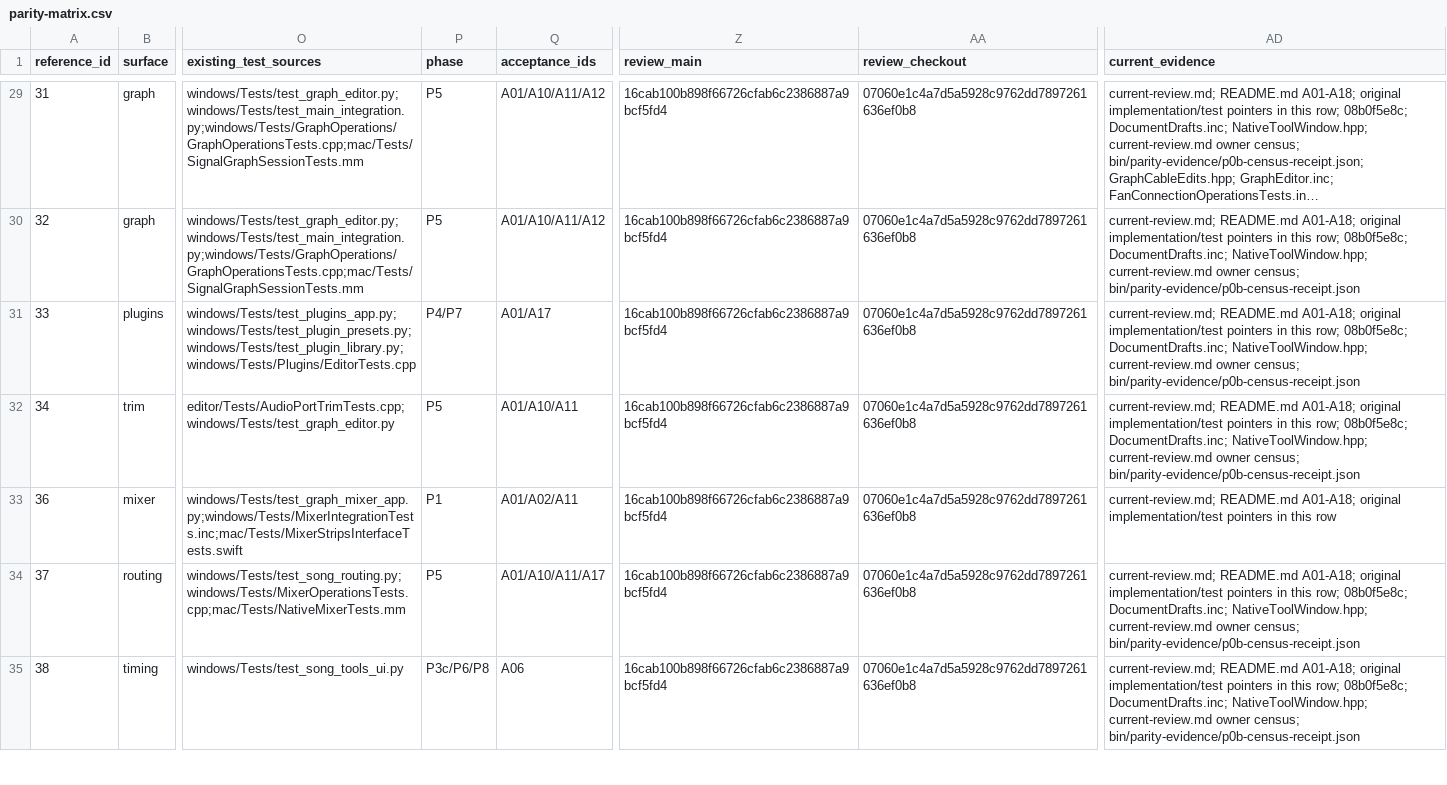
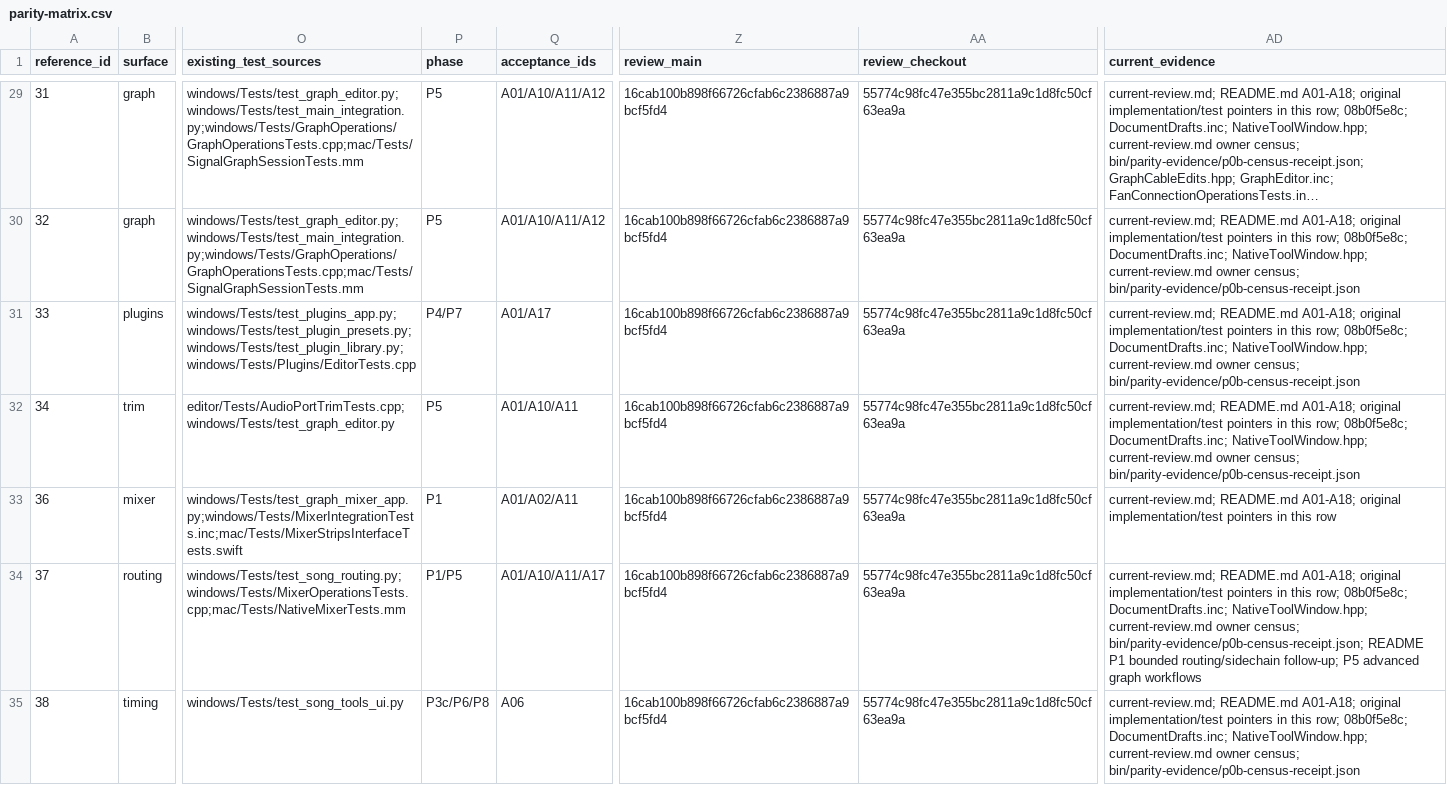
Before and after one commit to rewbs/ScreamSeq, a CSV file: doc/windows-parity-plan-2026-10-09/parity-matrix.csv, drawn as a sheet; only a part is shown, gaps mark what is left out; long unchanged cells end in …; the diff covers the shown part only; the diff names each change by its address in the sheet, - before the commit and + after, or states it on an @@ line.

```diff
--- a/doc/windows-parity-plan-2026-10-09/parity-matrix.csv
+++ b/doc/windows-parity-plan-2026-10-09/parity-matrix.csv
-AA29:AA35 (review_checkout): 07060e1c4a7d5a5928c9762dd7897261636ef0b8
+AA29:AA35 (review_checkout): 55774c98fc47e355bc2811a9c1d8fc50cf63ea9a
-P34 (phase): P5
+P34 (phase): P1/P5
-AD34 (current_evidence): …owner census; bin/parity-evidence/p0b-census-receipt.json
+AD34 (current_evidence): …owner census; bin/parity-evidence/p0b-census-receipt.json; README P1 bounded routing/sidechain follow-up; P5 advanced graph workflows
```
Also changed, not shown: 133 edited cells elsewhere in this file, 4 other files.
